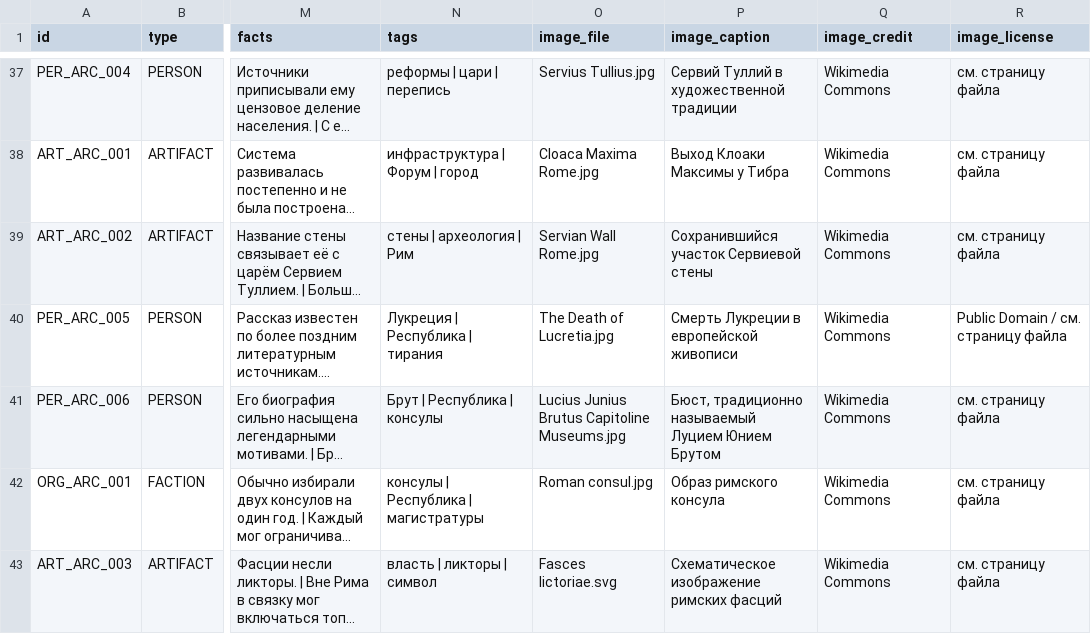
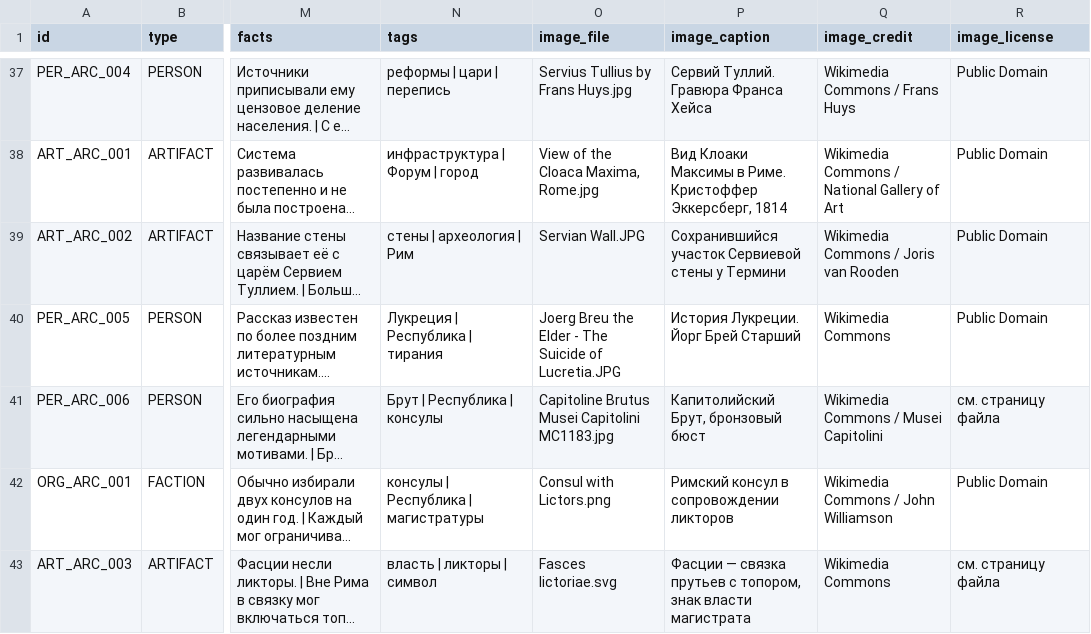
Before and after one commit to Coldqh/CodexOfHistory, a CSV file: csv/cards_ru.csv, drawn as a sheet; only a part is shown, gaps mark what is left out; long unchanged cells end in …; the diff covers the shown part only; the diff names each change by its address in the sheet, - before the commit and + after, or states it on an @@ line.

```diff
--- a/csv/cards_ru.csv
+++ b/csv/cards_ru.csv
-O37 (image_file): Servius Tullius.jpg
+O37 (image_file): Servius Tullius by Frans Huys.jpg
-P37 (image_caption): Сервий Туллий в художественной традиции
+P37 (image_caption): Сервий Туллий. Гравюра Франса Хейса
-Q37 (image_credit): Wikimedia Commons
+Q37 (image_credit): Wikimedia Commons / Frans Huys
-R37:R39 (image_license): см. страницу файла
+R37:R39 (image_license): Public Domain
-O38 (image_file): Cloaca Maxima Rome.jpg
+O38 (image_file): View of the Cloaca Maxima, Rome.jpg
-P38 (image_caption): Выход Клоаки Максимы у Тибра
+P38 (image_caption): Вид Клоаки Максимы в Риме. Кристоффер Эккерсберг, 1814
-Q38 (image_credit): Wikimedia Commons
+Q38 (image_credit): Wikimedia Commons / National Gallery of Art
-O39 (image_file): Servian Wall Rome.jpg
+O39 (image_file): Servian Wall.JPG
-P39 (image_caption): Сохранившийся участок Сервиевой стены
+P39 (image_caption): Сохранившийся участок Сервиевой стены у Термини
-Q39 (image_credit): Wikimedia Commons
+Q39 (image_credit): Wikimedia Commons / Joris van Rooden
-O40 (image_file): The Death of Lucretia.jpg
+O40 (image_file): Joerg Breu the Elder - The Suicide of Lucretia.JPG
-P40 (image_caption): Смерть Лукреции в европейской живописи
+P40 (image_caption): История Лукреции. Йорг Брей Старший
-R40 (image_license): Public Domain / см. страницу файла
+R40 (image_license): Public Domain
-O41 (image_file): Lucius Junius Brutus Capitoline Museums.jpg
+O41 (image_file): Capitoline Brutus Musei Capitolini MC1183.jpg
-P41 (image_caption): Бюст, традиционно называемый Луцием Юнием Брутом
+P41 (image_caption): Капитолийский Брут, бронзовый бюст
-Q41 (image_credit): Wikimedia Commons
+Q41 (image_credit): Wikimedia Commons / Musei Capitolini
-O42 (image_file): Roman consul.jpg
+O42 (image_file): Consul with Lictors.png
-P42 (image_caption): Образ римского консула
+P42 (image_caption): Римский консул в сопровождении ликторов
-Q42 (image_credit): Wikimedia Commons
+Q42 (image_credit): Wikimedia Commons / John Williamson
-R42 (image_license): см. страницу файла
+R42 (image_license): Public Domain
-P43 (image_caption): Схематическое изображение римских фасций
+P43 (image_caption): Фасции — связка прутьев с топором, знак власти магистрата
```
Also changed, not shown: 30 edited cells elsewhere in this file, 10 other files.
